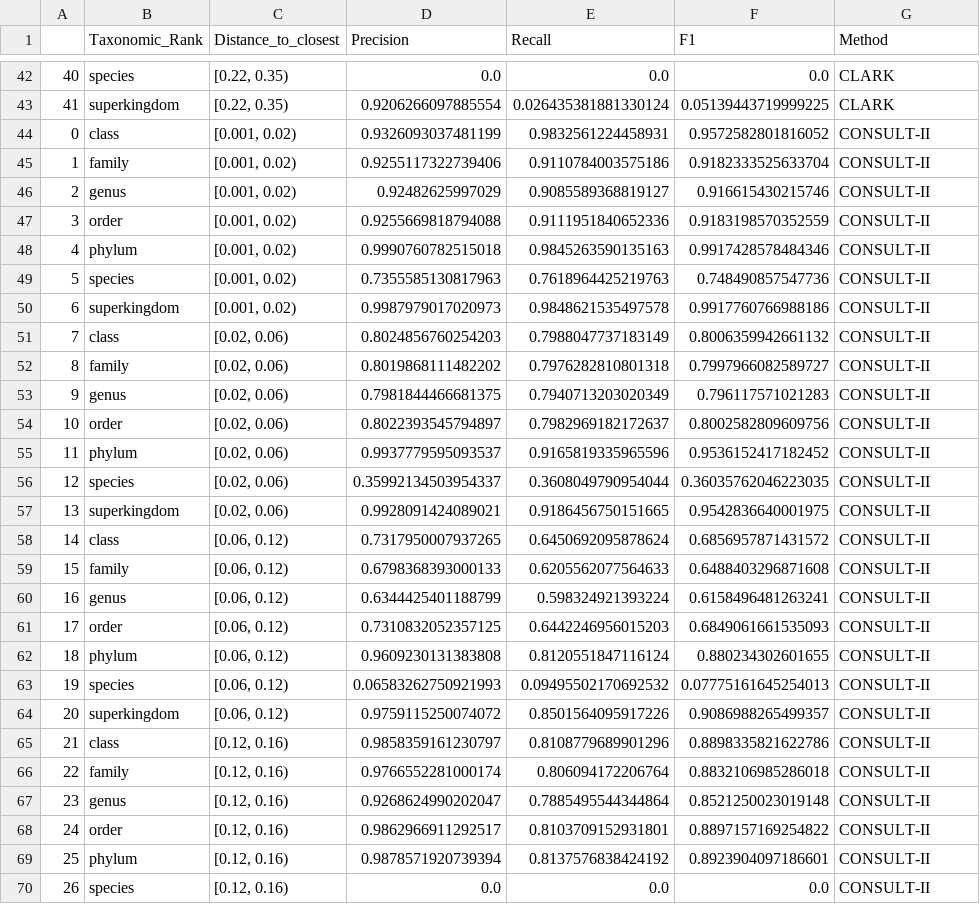
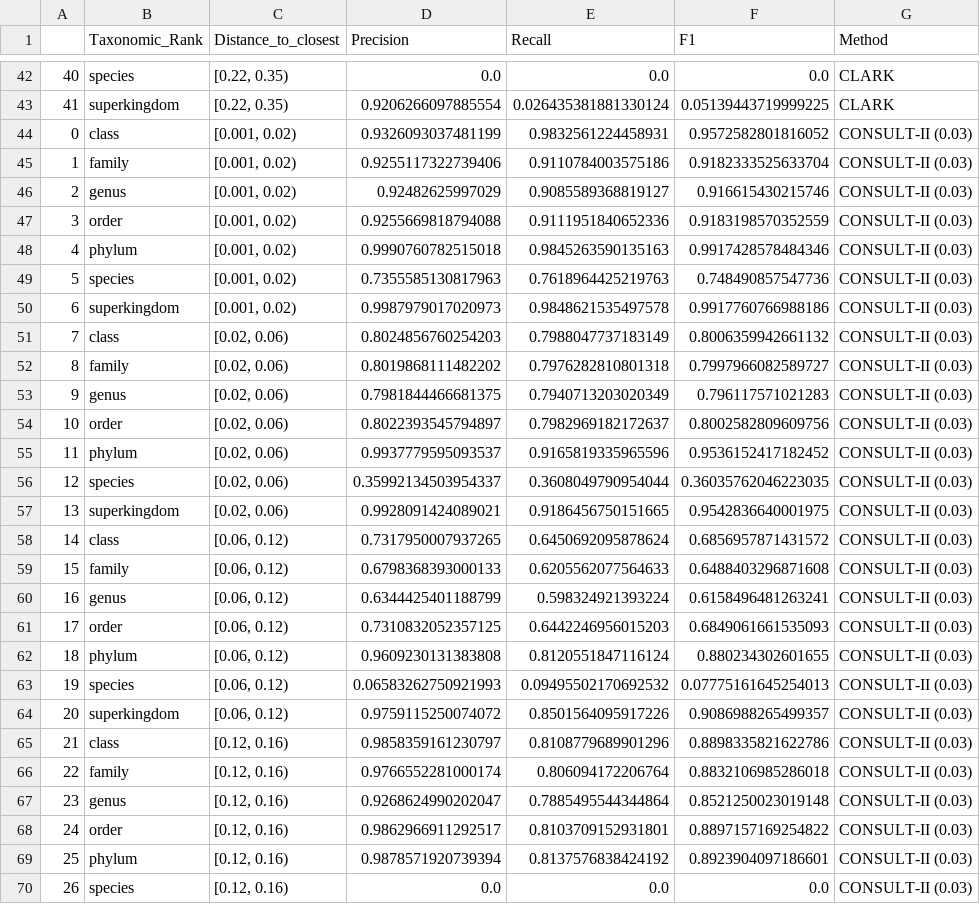
Before and after one commit to bo1929/shared.CONSULT-II, a CSV file: results/summary_scores_methods-archaea.csv, drawn as a sheet; only a part is shown, gaps mark what is left out; the diff covers the shown part only.

```diff
--- a/results/summary_scores_methods-archaea.csv
+++ b/results/summary_scores_methods-archaea.csv
@@ -43,28 +43,28 @@
 41,superkingdom,"[0.22, 0.35)",0.9206266097885554,0.026435381881330124,0.05139443719999225,CLARK
-0,class,"[0.001, 0.02)",0.9326093037481199,0.9832561224458931,0.9572582801816052,CONSULT-II
-1,family,"[0.001, 0.02)",0.9255117322739406,0.9110784003575186,0.9182333525633704,CONSULT-II
-2,genus,"[0.001, 0.02)",0.92482625997029,0.9085589368819127,0.916615430215746,CONSULT-II
-3,order,"[0.001, 0.02)",0.9255669818794088,0.9111951840652336,0.9183198570352559,CONSULT-II
-4,phylum,"[0.001, 0.02)",0.9990760782515018,0.9845263590135163,0.9917428578484346,CONSULT-II
-5,species,"[0.001, 0.02)",0.7355585130817963,0.7618964425219763,0.748490857547736,CONSULT-II
-6,superkingdom,"[0.001, 0.02)",0.9987979017020973,0.9848621535497578,0.9917760766988186,CONSULT-II
-7,class,"[0.02, 0.06)",0.8024856760254203,0.7988047737183149,0.8006359942661132,CONSULT-II
-8,family,"[0.02, 0.06)",0.8019868111482202,0.7976282810801318,0.7997966082589727,CONSULT-II
-9,genus,"[0.02, 0.06)",0.7981844466681375,0.7940713203020349,0.796117571021283,CONSULT-II
-10,order,"[0.02, 0.06)",0.8022393545794897,0.7982969182172637,0.8002582809609756,CONSULT-II
-11,phylum,"[0.02, 0.06)",0.9937779595093537,0.9165819335965596,0.9536152417182452,CONSULT-II
-12,species,"[0.02, 0.06)",0.35992134503954337,0.3608049790954044,0.36035762046223035,CONSULT-II
-13,superkingdom,"[0.02, 0.06)",0.9928091424089021,0.9186456750151665,0.9542836640001975,CONSULT-II
-14,class,"[0.06, 0.12)",0.7317950007937265,0.6450692095878624,0.6856957871431572,CONSULT-II
-15,family,"[0.06, 0.12)",0.6798368393000133,0.6205562077564633,0.6488403296871608,CONSULT-II
-16,genus,"[0.06, 0.12)",0.6344425401188799,0.598324921393224,0.6158496481263241,CONSULT-II
-17,order,"[0.06, 0.12)",0.7310832052357125,0.6442246956015203,0.6849061661535093,CONSULT-II
-18,phylum,"[0.06, 0.12)",0.9609230131383808,0.8120551847116124,0.880234302601655,CONSULT-II
-19,species,"[0.06, 0.12)",0.06583262750921993,0.09495502170692532,0.07775161645254013,CONSULT-II
-20,superkingdom,"[0.06, 0.12)",0.9759115250074072,0.8501564095917226,0.9086988265499357,CONSULT-II
-21,class,"[0.12, 0.16)",0.9858359161230797,0.8108779689901296,0.8898335821622786,CONSULT-II
-22,family,"[0.12, 0.16)",0.9766552281000174,0.806094172206764,0.8832106985286018,CONSULT-II
-23,genus,"[0.12, 0.16)",0.9268624990202047,0.7885495544344864,0.8521250023019148,CONSULT-II
-24,order,"[0.12, 0.16)",0.9862966911292517,0.8103709152931801,0.8897157169254822,CONSULT-II
-25,phylum,"[0.12, 0.16)",0.9878571920739394,0.8137576838424192,0.8923904097186601,CONSULT-II
-26,species,"[0.12, 0.16)",0.0,0.0,0.0,CONSULT-II
+0,class,"[0.001, 0.02)",0.9326093037481199,0.9832561224458931,0.9572582801816052,CONSULT-II (0.03)
+1,family,"[0.001, 0.02)",0.9255117322739406,0.9110784003575186,0.9182333525633704,CONSULT-II (0.03)
+2,genus,"[0.001, 0.02)",0.92482625997029,0.9085589368819127,0.916615430215746,CONSULT-II (0.03)
+3,order,"[0.001, 0.02)",0.9255669818794088,0.9111951840652336,0.9183198570352559,CONSULT-II (0.03)
+4,phylum,"[0.001, 0.02)",0.9990760782515018,0.9845263590135163,0.9917428578484346,CONSULT-II (0.03)
+5,species,"[0.001, 0.02)",0.7355585130817963,0.7618964425219763,0.748490857547736,CONSULT-II (0.03)
+6,superkingdom,"[0.001, 0.02)",0.9987979017020973,0.9848621535497578,0.9917760766988186,CONSULT-II (0.03)
+7,class,"[0.02, 0.06)",0.8024856760254203,0.7988047737183149,0.8006359942661132,CONSULT-II (0.03)
+8,family,"[0.02, 0.06)",0.8019868111482202,0.7976282810801318,0.7997966082589727,CONSULT-II (0.03)
+9,genus,"[0.02, 0.06)",0.7981844466681375,0.7940713203020349,0.796117571021283,CONSULT-II (0.03)
+10,order,"[0.02, 0.06)",0.8022393545794897,0.7982969182172637,0.8002582809609756,CONSULT-II (0.03)
+11,phylum,"[0.02, 0.06)",0.9937779595093537,0.9165819335965596,0.9536152417182452,CONSULT-II (0.03)
+12,species,"[0.02, 0.06)",0.35992134503954337,0.3608049790954044,0.36035762046223035,CONSULT-II (0.03)
+13,superkingdom,"[0.02, 0.06)",0.9928091424089021,0.9186456750151665,0.9542836640001975,CONSULT-II (0.03)
+14,class,"[0.06, 0.12)",0.7317950007937265,0.6450692095878624,0.6856957871431572,CONSULT-II (0.03)
+15,family,"[0.06, 0.12)",0.6798368393000133,0.6205562077564633,0.6488403296871608,CONSULT-II (0.03)
+16,genus,"[0.06, 0.12)",0.6344425401188799,0.598324921393224,0.6158496481263241,CONSULT-II (0.03)
+17,order,"[0.06, 0.12)",0.7310832052357125,0.6442246956015203,0.6849061661535093,CONSULT-II (0.03)
+18,phylum,"[0.06, 0.12)",0.9609230131383808,0.8120551847116124,0.880234302601655,CONSULT-II (0.03)
+19,species,"[0.06, 0.12)",0.06583262750921993,0.09495502170692532,0.07775161645254013,CONSULT-II (0.03)
+20,superkingdom,"[0.06, 0.12)",0.9759115250074072,0.8501564095917226,0.9086988265499357,CONSULT-II (0.03)
+21,class,"[0.12, 0.16)",0.9858359161230797,0.8108779689901296,0.8898335821622786,CONSULT-II (0.03)
+22,family,"[0.12, 0.16)",0.9766552281000174,0.806094172206764,0.8832106985286018,CONSULT-II (0.03)
+23,genus,"[0.12, 0.16)",0.9268624990202047,0.7885495544344864,0.8521250023019148,CONSULT-II (0.03)
+24,order,"[0.12, 0.16)",0.9862966911292517,0.8103709152931801,0.8897157169254822,CONSULT-II (0.03)
+25,phylum,"[0.12, 0.16)",0.9878571920739394,0.8137576838424192,0.8923904097186601,CONSULT-II (0.03)
+26,species,"[0.12, 0.16)",0.0,0.0,0.0,CONSULT-II (0.03)
```
Also changed, not shown: 15 edited cells elsewhere in this file, results/summary_scores_methods-bacteria.csv, results/summary_scores_pu.csv, 17 other files.
